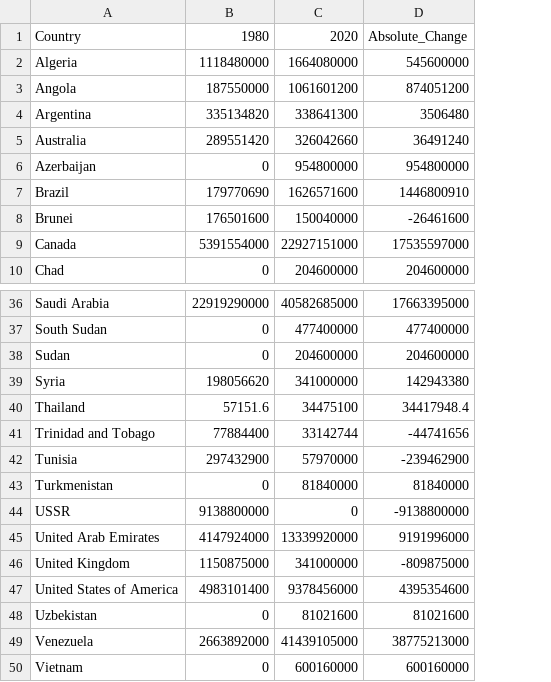
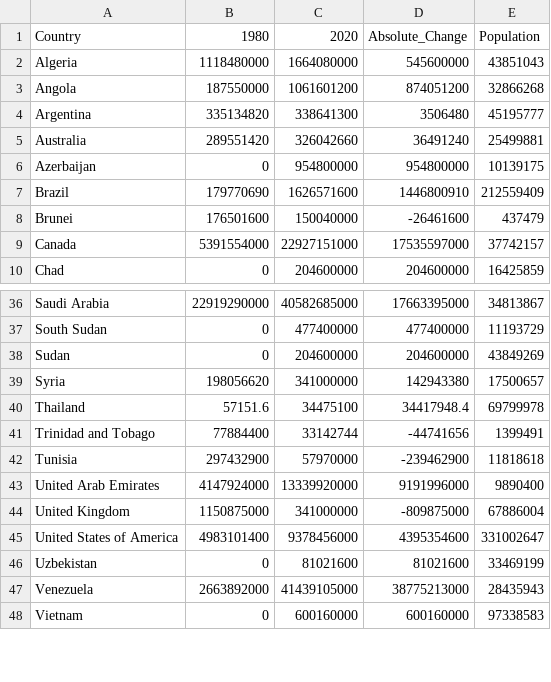
Before and after one commit to mdan0015/3179, a CSV file: FIT3179 Week 9 Homework/data/oil-proved-reserves.csv, drawn as a sheet; only a part is shown, gaps mark what is left out; removed rows and columns are numbered as before the commit, all else as after; the diff covers the shown part only; the diff names each change by its address in the sheet, - before the commit and + after, or states it on an @@ line.

```diff
--- a/FIT3179 Week 9 Homework/data/oil-proved-reserves.csv
+++ b/FIT3179 Week 9 Homework/data/oil-proved-reserves.csv
+column E, rows 1-10: Population | 43851043 | 32866268 | 45195777 | 25499881 | 10139175 | 212559409 | 437479 | 37742157 | 16425859; rows 36-48: 34813867 | 11193729 | 43849269 | 17500657 | 69799978 | 1399491 | 11818618 | 9890400 | 67886004 | 331002647 | 33469199 | 28435943 | 97338583
-row 43: Turkmenistan | 0 | 81840000 | 81840000
-row 44: USSR | 9138800000 | 0 | -9138800000
```
Also changed, not shown: 24 removed rows elsewhere in this file.
